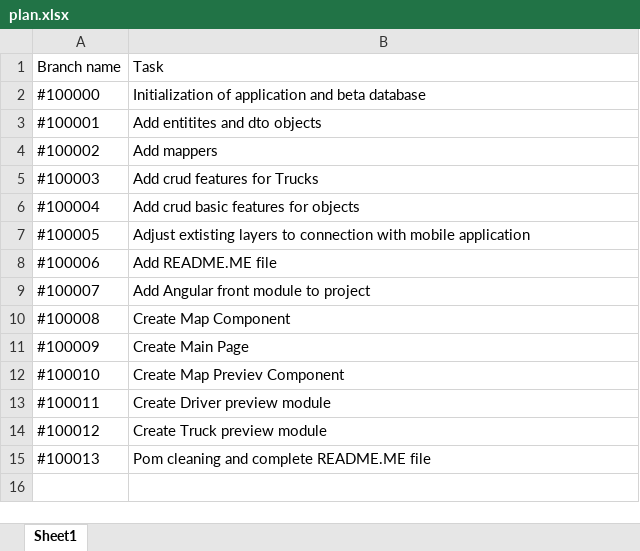
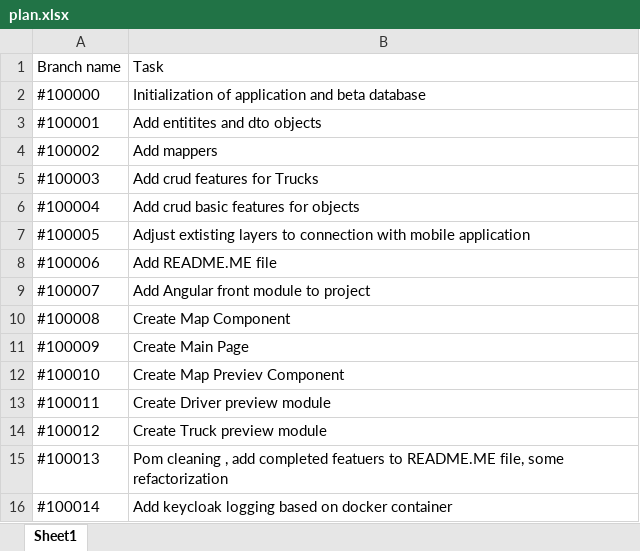
Before and after one commit to marsitar/TruckPark-server_side, an Excel workbook: doc/plan.xlsx, sheet Sheet1, drawn as a sheet; values as stored, in another font and other column widths than the file's, no borders; the diff names each change by its address in the sheet, - before the commit and + after, or states it on an @@ line.

```diff
--- a/doc/plan.xlsx (sheet Sheet1)
+++ b/doc/plan.xlsx (sheet Sheet1)
-B15: Pom cleaning and complete README.ME file
+B15: Pom cleaning , add completed featuers to README.ME file, some refactorization
+row 16: #100014 | Add keycloak logging based on docker container
```
Also changed, not shown: 4 other files.
